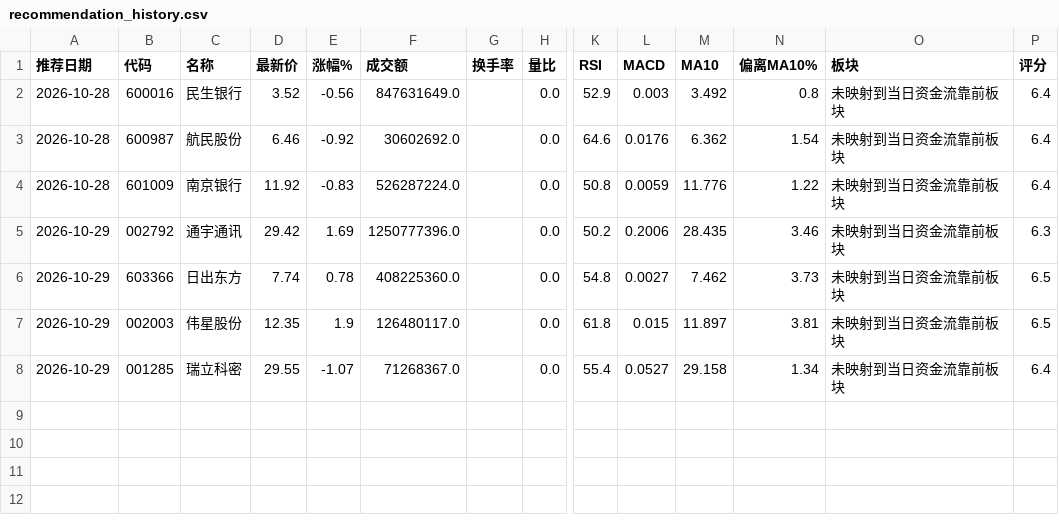
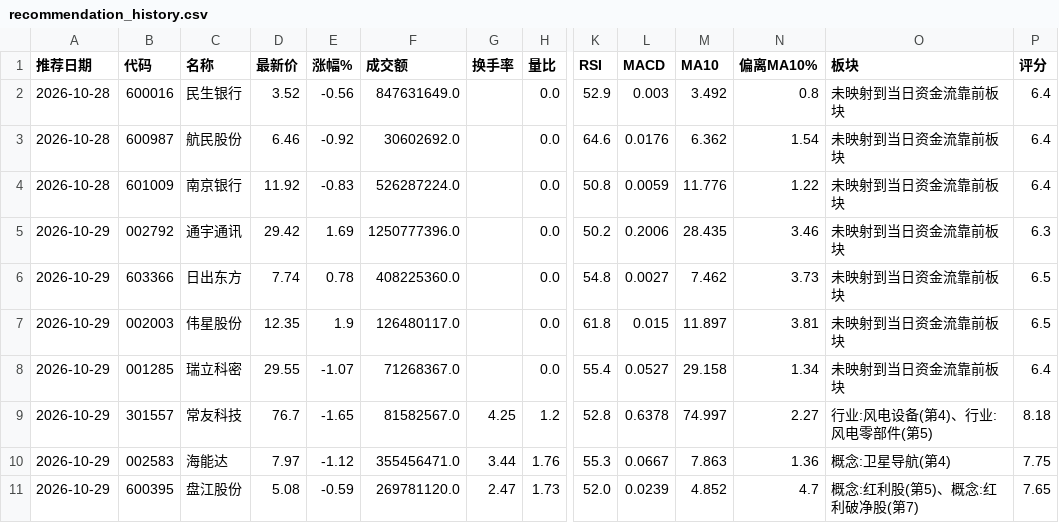
Before and after one commit to hyomin-1/a-, a CSV file: reports/recommendation_history.csv, drawn as a sheet; only a part is shown, gaps mark what is left out; rows hold the shown columns only; the diff names each change by its address in the sheet, - before the commit and + after, or states it on an @@ line.

```diff
--- a/reports/recommendation_history.csv
+++ b/reports/recommendation_history.csv
+row 9: 2026-10-29 | 301557 | 常友科技 | 76.7 | -1.65 | 81582567.0 | 4.25 | 1.2 | 52.8 | 0.6378 | 74.997 | 2.27 | 行业:风电设备(第4)、行业:风电零部件(第5) | 8.18
+row 10: 2026-10-29 | 002583 | 海能达 | 7.97 | -1.12 | 355456471.0 | 3.44 | 1.76 | 55.3 | 0.0667 | 7.863 | 1.36 | 概念:卫星导航(第4) | 7.75
+row 11: 2026-10-29 | 600395 | 盘江股份 | 5.08 | -0.59 | 269781120.0 | 2.47 | 1.73 | 52.0 | 0.0239 | 4.852 | 4.7 | 概念:红利股(第5)、概念:红利破净股(第7) | 7.65
```
Also changed, not shown: reports/2026-10-29.csv, reports/review_2026-10-29.csv, 5 other files.
